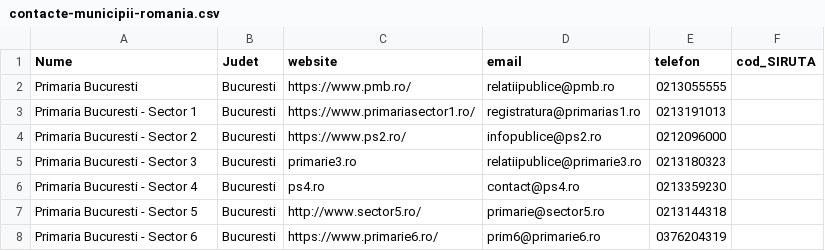
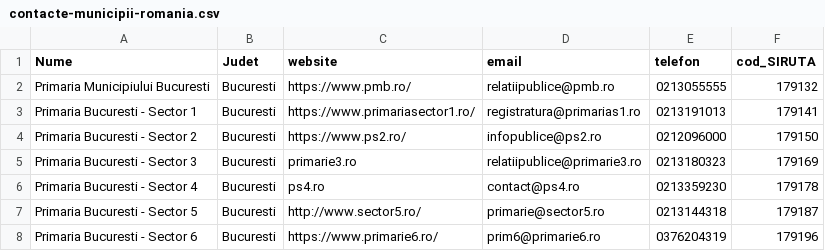
Before and after one commit to CoruptiaUcide/lista-contact-primarii-romania, a CSV file: contacte-municipii-romania.csv, drawn as a sheet.

Commit message:
Update contacte-municipii-romania.csv
Adaugat cod siruta; Modificat denumire Primaria Bucuresti in primaria municipiului Bucuresti

```diff
--- a/contacte-municipii-romania.csv
+++ b/contacte-municipii-romania.csv
@@ -1,8 +1,8 @@
 Nume,Judet,website,email,telefon,cod_SIRUTA
-Primaria Bucuresti,Bucuresti,https://www.pmb.ro/,relatiipublice@pmb.ro,0213055555,
-Primaria Bucuresti - Sector 1,Bucuresti,https://www.primariasector1.ro/,registratura@primarias1.ro,0213191013,
-Primaria Bucuresti - Sector 2,Bucuresti,https://www.ps2.ro/,infopublice@ps2.ro,0212096000,
-Primaria Bucuresti - Sector 3,Bucuresti,primarie3.ro,relatiipublice@primarie3.ro,0213180323,
-Primaria Bucuresti - Sector 4,Bucuresti,ps4.ro,contact@ps4.ro,0213359230,
-Primaria Bucuresti - Sector 5,Bucuresti,http://www.sector5.ro/,primarie@sector5.ro,0213144318,
-Primaria Bucuresti - Sector 6,Bucuresti,https://www.primarie6.ro/,prim6@primarie6.ro,0376204319,
+Primaria Municipiului Bucuresti,Bucuresti,https://www.pmb.ro/,relatiipublice@pmb.ro,0213055555,179132
+Primaria Bucuresti - Sector 1,Bucuresti,https://www.primariasector1.ro/,registratura@primarias1.ro,0213191013,179141
+Primaria Bucuresti - Sector 2,Bucuresti,https://www.ps2.ro/,infopublice@ps2.ro,0212096000,179150
+Primaria Bucuresti - Sector 3,Bucuresti,primarie3.ro,relatiipublice@primarie3.ro,0213180323,179169
+Primaria Bucuresti - Sector 4,Bucuresti,ps4.ro,contact@ps4.ro,0213359230,179178
+Primaria Bucuresti - Sector 5,Bucuresti,http://www.sector5.ro/,primarie@sector5.ro,0213144318,179187
+Primaria Bucuresti - Sector 6,Bucuresti,https://www.primarie6.ro/,prim6@primarie6.ro,0376204319,179196
```
